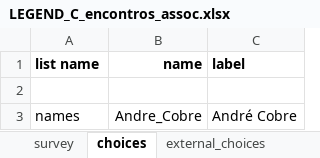
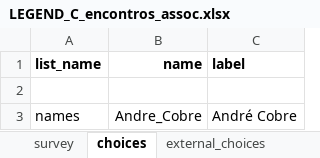
Before and after one commit to TerraFirmaMozambique/legend-odk-forms, an Excel workbook: C_encontros _assoc/LEGEND_C_encontros_assoc-media/LEGEND_C_encontros_assoc.xlsx, sheet choices, drawn as a sheet; only a part is shown; values as stored, in another font and other column widths than the file's, no borders; the diff names each change by its address in the sheet, - before the commit and + after, or states it on an @@ line.

```diff
--- a/C_encontros _assoc/LEGEND_C_encontros_assoc-media/LEGEND_C_encontros_assoc.xlsx (sheet choices)
+++ b/C_encontros _assoc/LEGEND_C_encontros_assoc-media/LEGEND_C_encontros_assoc.xlsx (sheet choices)
-A1: list name
+A1: list_name
```
Also changed, not shown: M_objeccoes_correcoes/LEGEND_M_objeccoes_correcoes-media/LEGEND_M_objeccoes_correcoes.xlsx, S_registo_entrega/S_registo_entrega-media/S_registo_entrega.xlsx, 29 other files.
